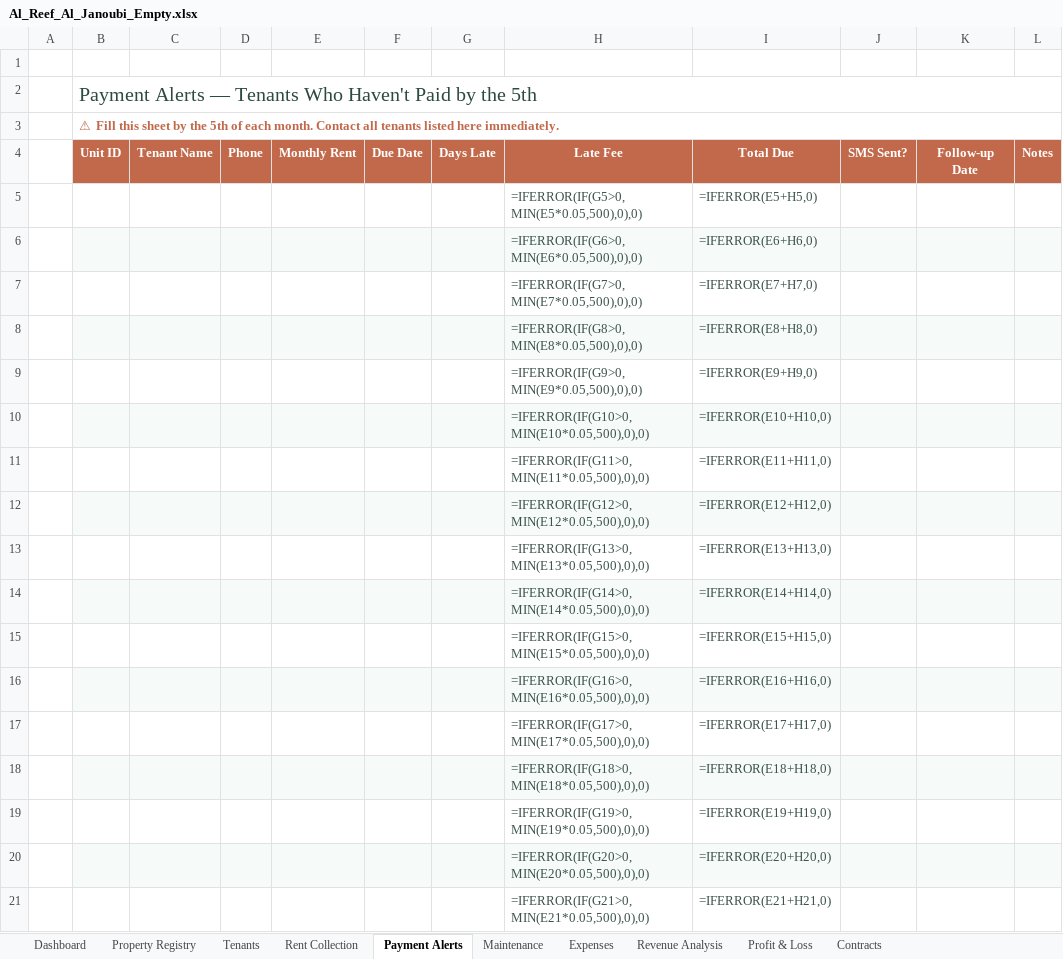
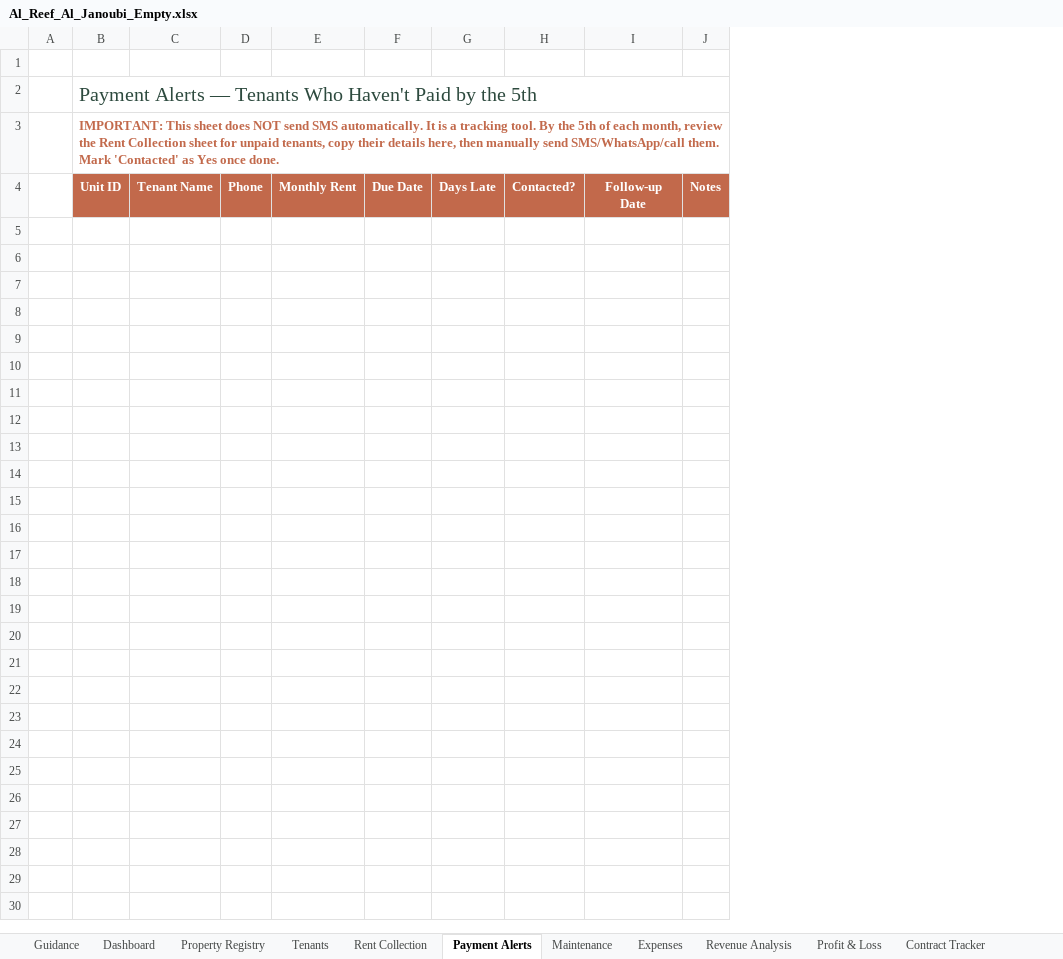
Before and after one commit to Real-Emperor/Real-Estate-Emperor, an Excel workbook: download/Al_Reef_Al_Janoubi_Empty.xlsx, sheet Payment Alerts, drawn as a sheet; only a part is shown; values as stored, in another font and other column widths than the file's, no borders; formulas without a stored value are shown as written; conditional formats not drawn; removed rows and columns are numbered as before the commit, all else as after; the diff covers the shown part only; the diff names each change by its address in the sheet, - before the commit and + after, or states it on an @@ line.

```diff
--- a/download/Al_Reef_Al_Janoubi_Empty.xlsx (sheet Payment Alerts)
+++ b/download/Al_Reef_Al_Janoubi_Empty.xlsx (sheet Payment Alerts)
-sheet tab: Contracts
+sheet tab: Guidance
+sheet tab: Contract Tracker
-column H, row 4: Late Fee
-column I, row 4: Total Due
-column J, row 4: SMS Sent?
+column H, row 4: Contacted?
-B3: ⚠ Fill this sheet by the 5th of each month. Contact all tenants listed here immediately.
+B3: IMPORTANT: This sheet does NOT send SMS automatically. It is a tracking tool. By the 5th of each month, review the Rent Collection sheet for unpaid tenants, copy their details here, then manually send SMS/WhatsApp/call them. Mark 'Contacted' as Yes once done.
-row 5:  |  |  |  |  |  |  | =IFERROR(IF(G5>0,MIN(E5*0.05,500),0),0) | =IFERROR(E5+H5,0)
-row 6:  |  |  |  |  |  |  | =IFERROR(IF(G6>0,MIN(E6*0.05,500),0),0) | =IFERROR(E6+H6,0)
-row 7:  |  |  |  |  |  |  | =IFERROR(IF(G7>0,MIN(E7*0.05,500),0),0) | =IFERROR(E7+H7,0)
-row 8:  |  |  |  |  |  |  | =IFERROR(IF(G8>0,MIN(E8*0.05,500),0),0) | =IFERROR(E8+H8,0)
-row 9:  |  |  |  |  |  |  | =IFERROR(IF(G9>0,MIN(E9*0.05,500),0),0) | =IFERROR(E9+H9,0)
-row 10:  |  |  |  |  |  |  | =IFERROR(IF(G10>0,MIN(E10*0.05,500),0),0) | =IFERROR(E10+H10,0)
-row 11:  |  |  |  |  |  |  | =IFERROR(IF(G11>0,MIN(E11*0.05,500),0),0) | =IFERROR(E11+H11,0)
-row 12:  |  |  |  |  |  |  | =IFERROR(IF(G12>0,MIN(E12*0.05,500),0),0) | =IFERROR(E12+H12,0)
-row 13:  |  |  |  |  |  |  | =IFERROR(IF(G13>0,MIN(E13*0.05,500),0),0) | =IFERROR(E13+H13,0)
-row 14:  |  |  |  |  |  |  | =IFERROR(IF(G14>0,MIN(E14*0.05,500),0),0) | =IFERROR(E14+H14,0)
-row 15:  |  |  |  |  |  |  | =IFERROR(IF(G15>0,MIN(E15*0.05,500),0),0) | =IFERROR(E15+H15,0)
-row 16:  |  |  |  |  |  |  | =IFERROR(IF(G16>0,MIN(E16*0.05,500),0),0) | =IFERROR(E16+H16,0)
-row 17:  |  |  |  |  |  |  | =IFERROR(IF(G17>0,MIN(E17*0.05,500),0),0) | =IFERROR(E17+H17,0)
-row 18:  |  |  |  |  |  |  | =IFERROR(IF(G18>0,MIN(E18*0.05,500),0),0) | =IFERROR(E18+H18,0)
-row 19:  |  |  |  |  |  |  | =IFERROR(IF(G19>0,MIN(E19*0.05,500),0),0) | =IFERROR(E19+H19,0)
-row 20:  |  |  |  |  |  |  | =IFERROR(IF(G20>0,MIN(E20*0.05,500),0),0) | =IFERROR(E20+H20,0)
-row 21:  |  |  |  |  |  |  | =IFERROR(IF(G21>0,MIN(E21*0.05,500),0),0) | =IFERROR(E21+H21,0)
```
Also changed, not shown: 33 removed rows elsewhere in this sheet, sheet Revenue Analysis, sheet Profit & Loss, sheet Rent Collection, sheet Dashboard, charts or pictures, download/Al_Reef_Al_Janoubi_Sample.xlsx, 35 other files.
